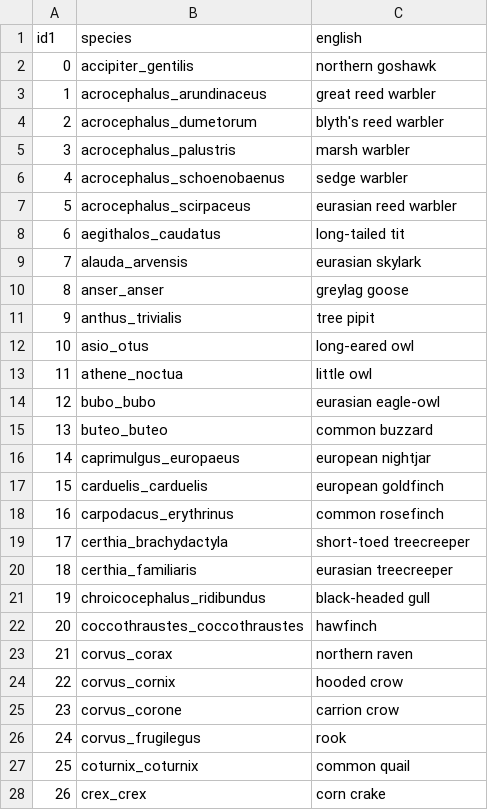
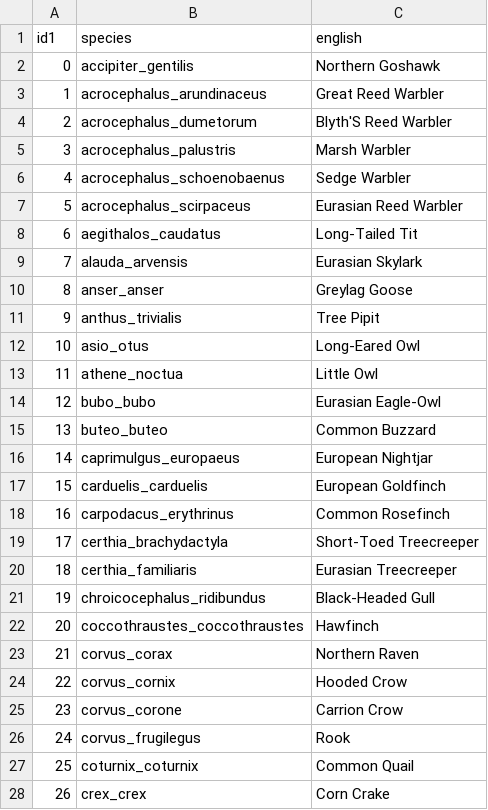
Before and after one commit to multavici/DSR-Bird-Song, a CSV file: app/model/top100_codes_translated.csv, drawn as a sheet; only a part is shown; the diff covers the shown part only.

Commit message:
capitalize first letter

```diff
--- a/app/model/top100_codes_translated.csv
+++ b/app/model/top100_codes_translated.csv
@@ -1,28 +1,28 @@
 id1,species,english
-0,accipiter_gentilis,northern goshawk
-1,acrocephalus_arundinaceus,great reed warbler
-2,acrocephalus_dumetorum,blyth's reed warbler
-3,acrocephalus_palustris,marsh warbler
-4,acrocephalus_schoenobaenus,sedge warbler
-5,acrocephalus_scirpaceus,eurasian reed warbler
-6,aegithalos_caudatus,long-tailed tit
-7,alauda_arvensis,eurasian skylark
-8,anser_anser,greylag goose
-9,anthus_trivialis,tree pipit
-10,asio_otus,long-eared owl
-11,athene_noctua,little owl
-12,bubo_bubo,eurasian eagle-owl
-13,buteo_buteo,common buzzard
-14,caprimulgus_europaeus,european nightjar
-15,carduelis_carduelis,european goldfinch
-16,carpodacus_erythrinus,common rosefinch
-17,certhia_brachydactyla,short-toed treecreeper
-18,certhia_familiaris,eurasian treecreeper
-19,chroicocephalus_ridibundus,black-headed gull
-20,coccothraustes_coccothraustes,hawfinch
-21,corvus_corax,northern raven
-22,corvus_cornix,hooded crow
-23,corvus_corone,carrion crow
-24,corvus_frugilegus,rook
-25,coturnix_coturnix,common quail
-26,crex_crex,corn crake
+0,accipiter_gentilis,Northern Goshawk
+1,acrocephalus_arundinaceus,Great Reed Warbler
+2,acrocephalus_dumetorum,Blyth'S Reed Warbler
+3,acrocephalus_palustris,Marsh Warbler
+4,acrocephalus_schoenobaenus,Sedge Warbler
+5,acrocephalus_scirpaceus,Eurasian Reed Warbler
+6,aegithalos_caudatus,Long-Tailed Tit
+7,alauda_arvensis,Eurasian Skylark
+8,anser_anser,Greylag Goose
+9,anthus_trivialis,Tree Pipit
+10,asio_otus,Long-Eared Owl
+11,athene_noctua,Little Owl
+12,bubo_bubo,Eurasian Eagle-Owl
+13,buteo_buteo,Common Buzzard
+14,caprimulgus_europaeus,European Nightjar
+15,carduelis_carduelis,European Goldfinch
+16,carpodacus_erythrinus,Common Rosefinch
+17,certhia_brachydactyla,Short-Toed Treecreeper
+18,certhia_familiaris,Eurasian Treecreeper
+19,chroicocephalus_ridibundus,Black-Headed Gull
+20,coccothraustes_coccothraustes,Hawfinch
+21,corvus_corax,Northern Raven
+22,corvus_cornix,Hooded Crow
+23,corvus_corone,Carrion Crow
+24,corvus_frugilegus,Rook
+25,coturnix_coturnix,Common Quail
+26,crex_crex,Corn Crake
```
Also changed, not shown: 73 edited cells elsewhere in this file.
